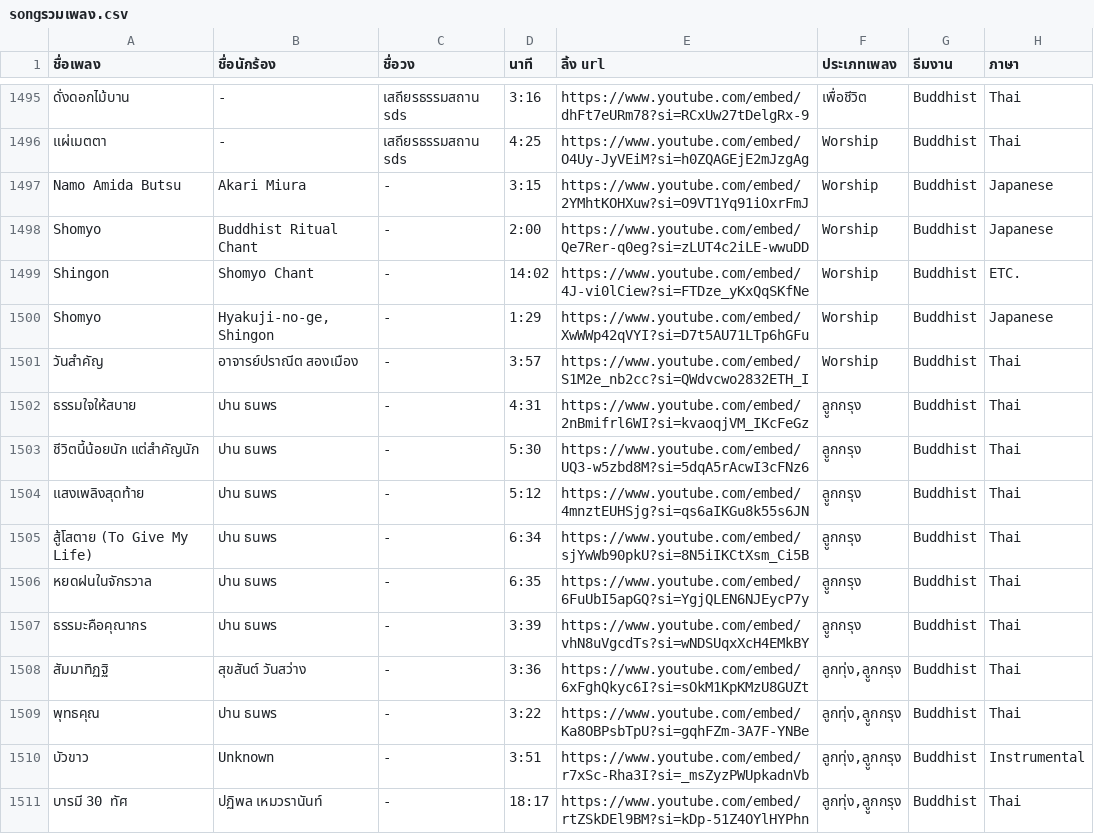
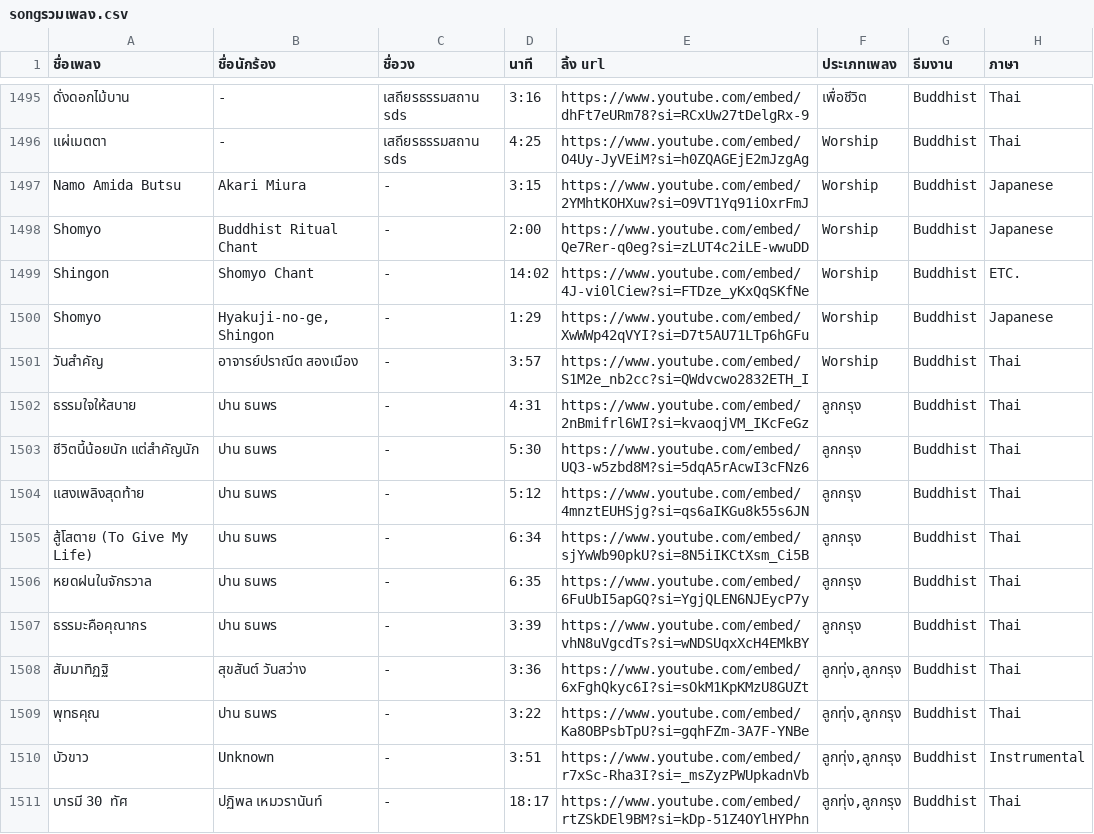
Before and after one commit to jirachaporn/EventMusicSelector, a CSV file: DataBase/songรวมเพลง.csv, drawn as a sheet; only a part is shown, gaps mark what is left out; the diff covers the shown part only.

Commit message:
Updates

```diff
--- a/DataBase/songรวมเพลง.csv
+++ b/DataBase/songรวมเพลง.csv
@@ -1502,11 +1502,11 @@ Shomyo,"Hyakuji-no-ge, Shingon",-,1:29,https://www.youtube.com/embed/XwWWp42qVYI
 วันสำคัญ,อาจารย์ปราณีต สองเมือง,-,3:57,https://www.youtube.com/embed/S1M2e_nb2cc?si=QWdvcwo2832ETH_I,Worship,Buddhist,Thai
-ธรรมใจให้สบาย,ปาน ธนพร,-,4:31,https://www.youtube.com/embed/2nBmifrl6WI?si=kvaoqjVM_IKcFeGz,ลููกกรุง,Buddhist,Thai
-ชีวิตนี้น้อยนัก แต่สำคัญนัก,ปาน ธนพร,-,5:30,https://www.youtube.com/embed/UQ3-w5zbd8M?si=5dqA5rAcwI3cFNz6,ลููกกรุง,Buddhist,Thai
-แสงเพลิงสุดท้าย,ปาน ธนพร,-,5:12,https://www.youtube.com/embed/4mnztEUHSjg?si=qs6aIKGu8k55s6JN,ลููกกรุง,Buddhist,Thai
-สู้โสตาย (To Give My Life),ปาน ธนพร,-,6:34,https://www.youtube.com/embed/sjYwWb90pkU?si=8N5iIKCtXsm_Ci5B,ลููกกรุง,Buddhist,Thai
-หยดฝนในจักรวาล,ปาน ธนพร,-,6:35,https://www.youtube.com/embed/6FuUbI5apGQ?si=YgjQLEN6NJEycP7y,ลููกกรุง,Buddhist,Thai
-ธรรมะคือคุณากร,ปาน ธนพร,-,3:39,https://www.youtube.com/embed/vhN8uVgcdTs?si=wNDSUqxXcH4EMkBY,ลููกกรุง,Buddhist,Thai
-สัมมาทิฏฐิ,สุขสันต์ วันสว่าง,-,3:36,https://www.youtube.com/embed/6xFghQkyc6I?si=sOkM1KpKMzU8GUZt,"ลูกทุ่ง,ลููกกรุง",Buddhist,Thai
-พุทธคุณ,ปาน ธนพร,-,3:22,https://www.youtube.com/embed/Ka8OBPsbTpU?si=gqhFZm-3A7F-YNBe,"ลูกทุ่ง,ลููกกรุง",Buddhist,Thai
-บัวขาว,Unknown,-,3:51,https://www.youtube.com/embed/r7xSc-Rha3I?si=_msZyzPWUpkadnVb,"ลูกทุ่ง,ลููกกรุง",Buddhist,Instrumental
-บารมี 30 ทัศ,ปฏิพล เหมวรานันท์,-,18:17,https://www.youtube.com/embed/rtZSkDEl9BM?si=kDp-51Z4OYlHYPhn,"ลูกทุ่ง,ลููกกรุง",Buddhist,Thai
+ธรรมใจให้สบาย,ปาน ธนพร,-,4:31,https://www.youtube.com/embed/2nBmifrl6WI?si=kvaoqjVM_IKcFeGz,ลูกกรุง,Buddhist,Thai
+ชีวิตนี้น้อยนัก แต่สำคัญนัก,ปาน ธนพร,-,5:30,https://www.youtube.com/embed/UQ3-w5zbd8M?si=5dqA5rAcwI3cFNz6,ลูกกรุง,Buddhist,Thai
+แสงเพลิงสุดท้าย,ปาน ธนพร,-,5:12,https://www.youtube.com/embed/4mnztEUHSjg?si=qs6aIKGu8k55s6JN,ลูกกรุง,Buddhist,Thai
+สู้โสตาย (To Give My Life),ปาน ธนพร,-,6:34,https://www.youtube.com/embed/sjYwWb90pkU?si=8N5iIKCtXsm_Ci5B,ลูกกรุง,Buddhist,Thai
+หยดฝนในจักรวาล,ปาน ธนพร,-,6:35,https://www.youtube.com/embed/6FuUbI5apGQ?si=YgjQLEN6NJEycP7y,ลูกกรุง,Buddhist,Thai
+ธรรมะคือคุณากร,ปาน ธนพร,-,3:39,https://www.youtube.com/embed/vhN8uVgcdTs?si=wNDSUqxXcH4EMkBY,ลูกกรุง,Buddhist,Thai
+สัมมาทิฏฐิ,สุขสันต์ วันสว่าง,-,3:36,https://www.youtube.com/embed/6xFghQkyc6I?si=sOkM1KpKMzU8GUZt,"ลูกทุ่ง,ลูกกรุง",Buddhist,Thai
+พุทธคุณ,ปาน ธนพร,-,3:22,https://www.youtube.com/embed/Ka8OBPsbTpU?si=gqhFZm-3A7F-YNBe,"ลูกทุ่ง,ลูกกรุง",Buddhist,Thai
+บัวขาว,Unknown,-,3:51,https://www.youtube.com/embed/r7xSc-Rha3I?si=_msZyzPWUpkadnVb,"ลูกทุ่ง,ลูกกรุง",Buddhist,Instrumental
+บารมี 30 ทัศ,ปฏิพล เหมวรานันท์,-,18:17,https://www.youtube.com/embed/rtZSkDEl9BM?si=kDp-51Z4OYlHYPhn,"ลูกทุ่ง,ลูกกรุง",Buddhist,Thai
```
Also changed, not shown: 11 edited cells elsewhere in this file.
